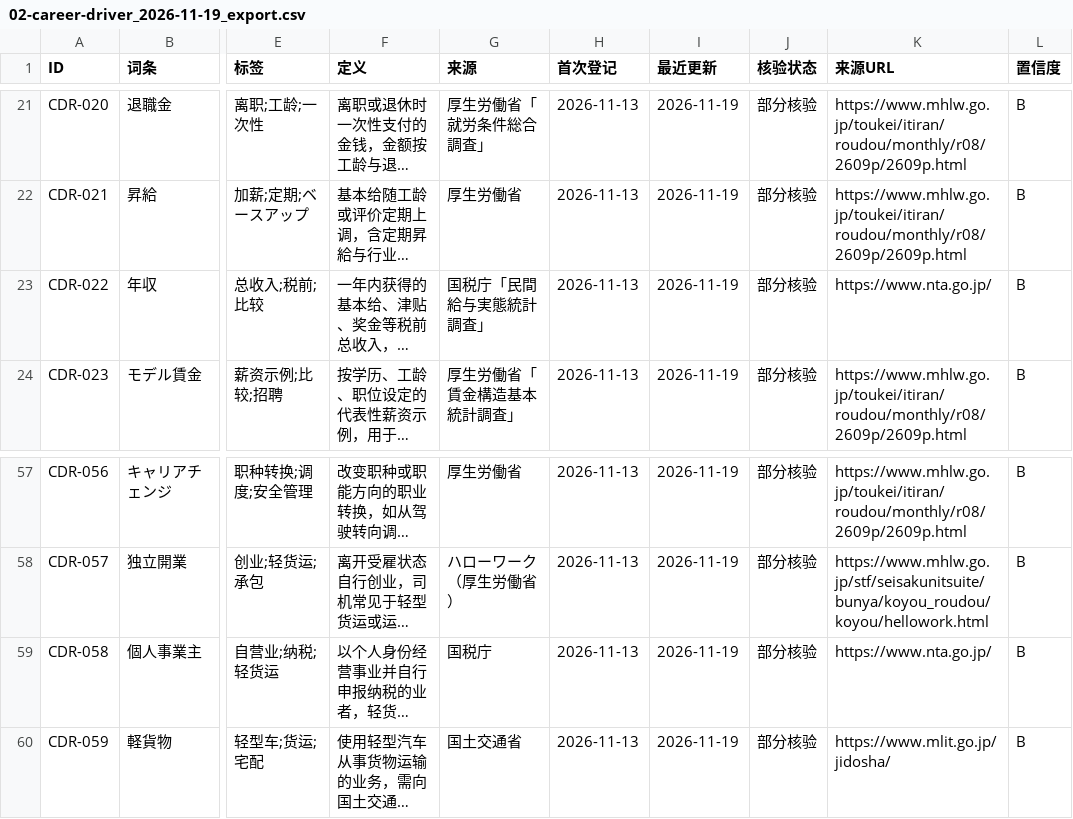
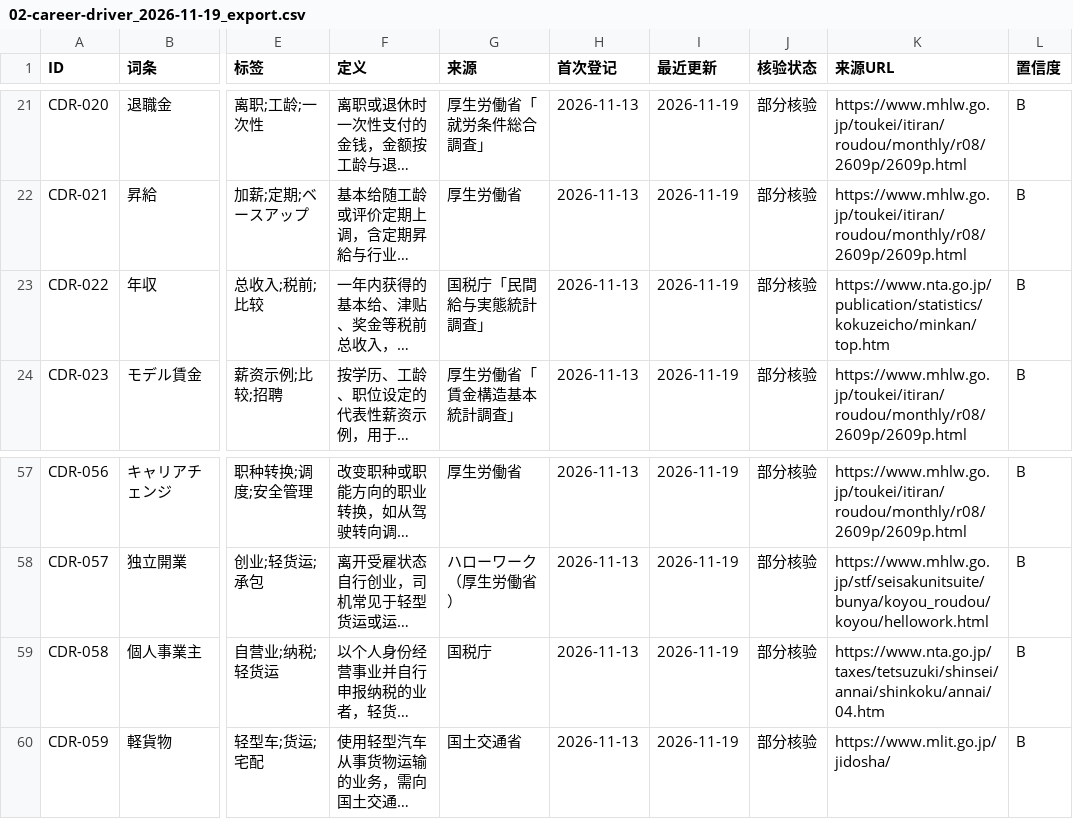
Before and after one commit to hmbphxkw76-byte/jp-life-work, a CSV file: engine/vocabulary/data/02-career-driver/exports/02-career-driver_2026-11-19_export.csv, drawn as a sheet; only a part is shown, gaps mark what is left out; long unchanged cells end in …; the diff names each change by its address in the sheet, - before the commit and + after, or states it on an @@ line.

Commit message:
feat(vocab): 02 门户 URL 核验深化（2 条升级，3 保留/0 纠错）

```diff
--- a/engine/vocabulary/data/02-career-driver/exports/02-career-driver_2026-11-19_export.csv
+++ b/engine/vocabulary/data/02-career-driver/exports/02-career-driver_2026-11-19_export.csv
-K23 (来源URL): https://www.nta.go.jp/
+K23 (来源URL): https://www.nta.go.jp/publication/statistics/kokuzeicho/minkan/top.htm
-K59 (来源URL): https://www.nta.go.jp/
+K59 (来源URL): https://www.nta.go.jp/taxes/tetsuzuki/shinsei/annai/shinkoku/annai/04.htm
```
Also changed, not shown: 5 other files.
